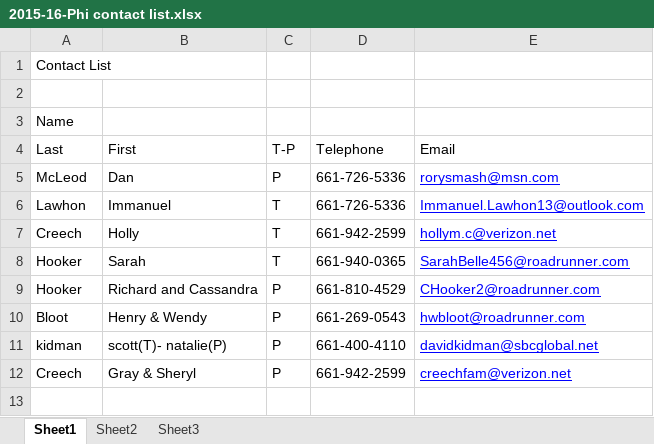
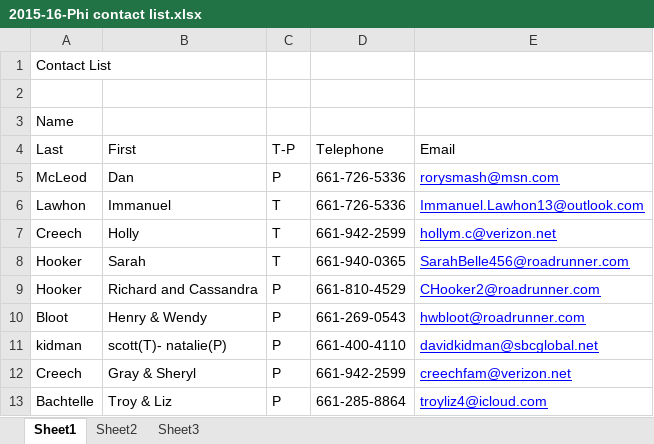
Before and after one commit to phi-robotics-team/phi_robotics, an Excel workbook: misc/2015-16-Phi contact list.xlsx, sheet Sheet1, drawn as a sheet; values as stored, in another font and other column widths than the file's, no borders; the diff names each change by its address in the sheet, - before the commit and + after, or states it on an @@ line.

Commit message:
Contact list

```diff
--- a/misc/2015-16-Phi contact list.xlsx (sheet Sheet1)
+++ b/misc/2015-16-Phi contact list.xlsx (sheet Sheet1)
+row 13: Bachtelle | Troy & Liz | P | 661-285-8864 | troyliz4@icloud.com
```
